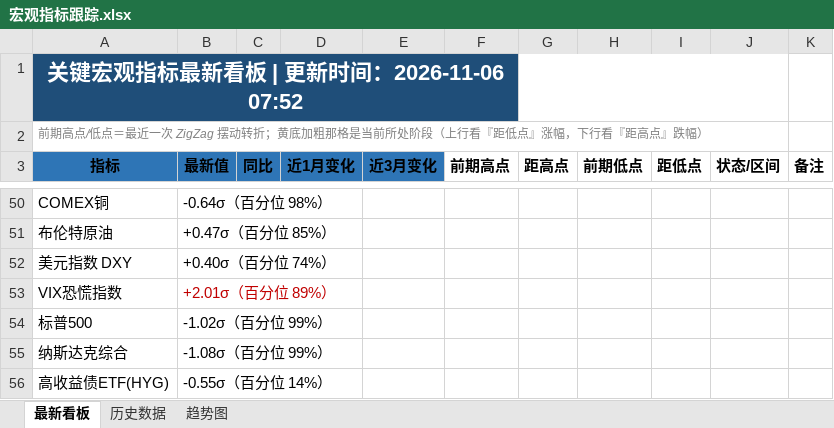
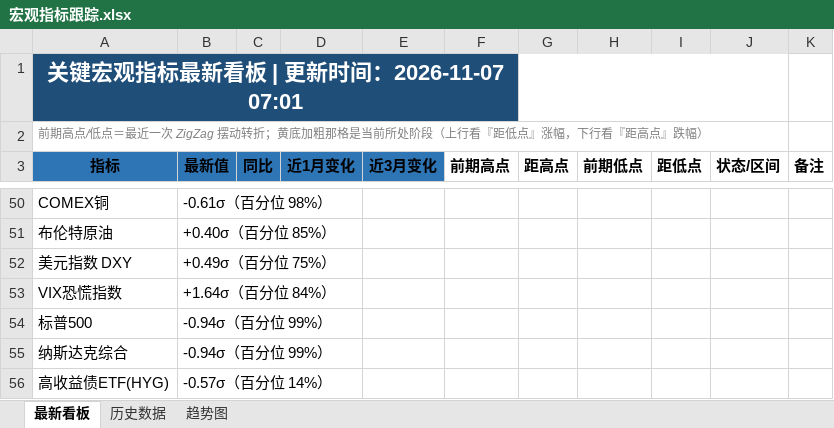
Before and after one commit to Mussi2020/macro-tracker, an Excel workbook: 宏观指标跟踪.xlsx, sheet 最新看板, drawn as a sheet; only a part is shown, gaps mark what is left out; values as stored, in another font and other column widths than the file's, no borders; the diff covers the shown part only; the diff names each change by its address in the sheet, - before the commit and + after, or states it on an @@ line.

```diff
--- a/宏观指标跟踪.xlsx (sheet 最新看板)
+++ b/宏观指标跟踪.xlsx (sheet 最新看板)
-A1 (指标): 关键宏观指标最新看板 | 更新时间：2026-11-06 07:52
+A1 (指标): 关键宏观指标最新看板 | 更新时间：2026-11-07 07:01
-B50 (最新值): -0.64σ（百分位 98%）
+B50 (最新值): -0.61σ（百分位 98%）
-B51 (最新值): +0.47σ（百分位 85%）
+B51 (最新值): +0.40σ（百分位 85%）
-B52 (最新值): +0.40σ（百分位 74%）
+B52 (最新值): +0.49σ（百分位 75%）
-B53 (最新值): +2.01σ（百分位 89%）
+B53 (最新值): +1.64σ（百分位 84%）
-B53 text colour: #C00000
+B53 text colour: black
-B54 (最新值): -1.02σ（百分位 99%）
+B54 (最新值): -0.94σ（百分位 99%）
-B55 (最新值): -1.08σ（百分位 99%）
+B55 (最新值): -0.94σ（百分位 99%）
-B56 (最新值): -0.55σ（百分位 14%）
+B56 (最新值): -0.57σ（百分位 14%）
```
Also changed, not shown: 11 added rows, 11 removed rows and 19 edited cells elsewhere in this sheet, sheet 历史数据, 1 other file.
